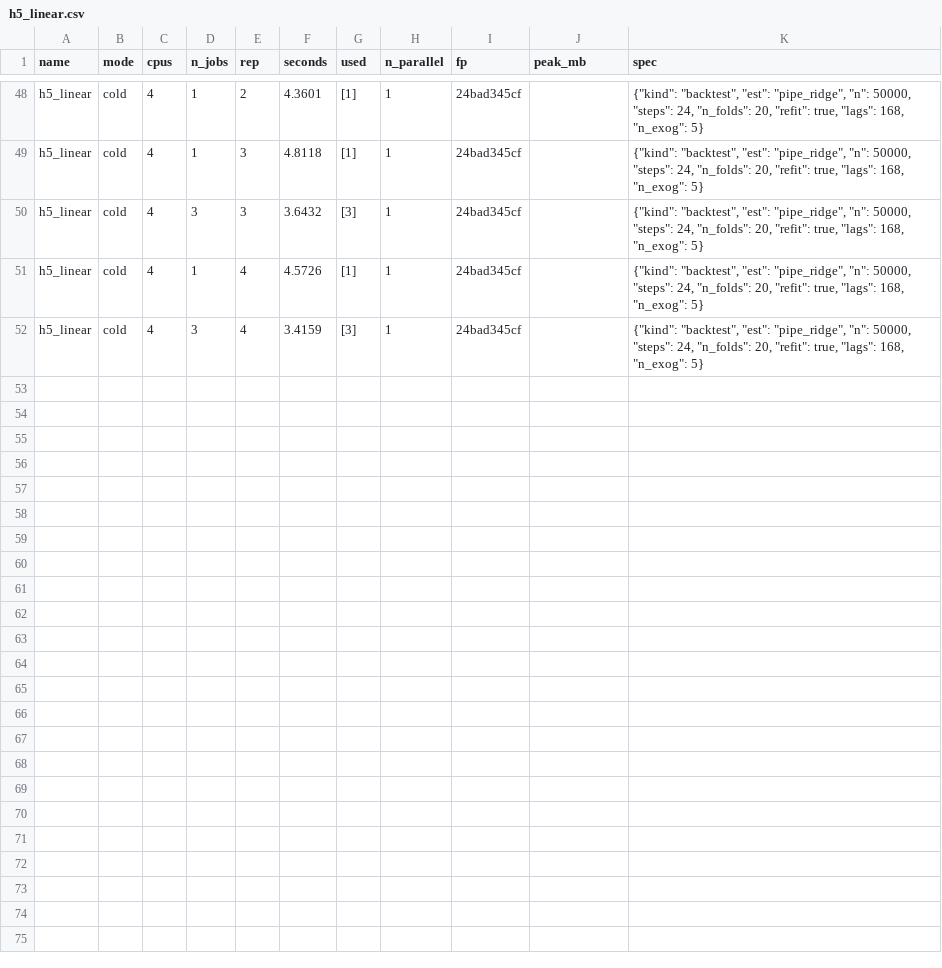
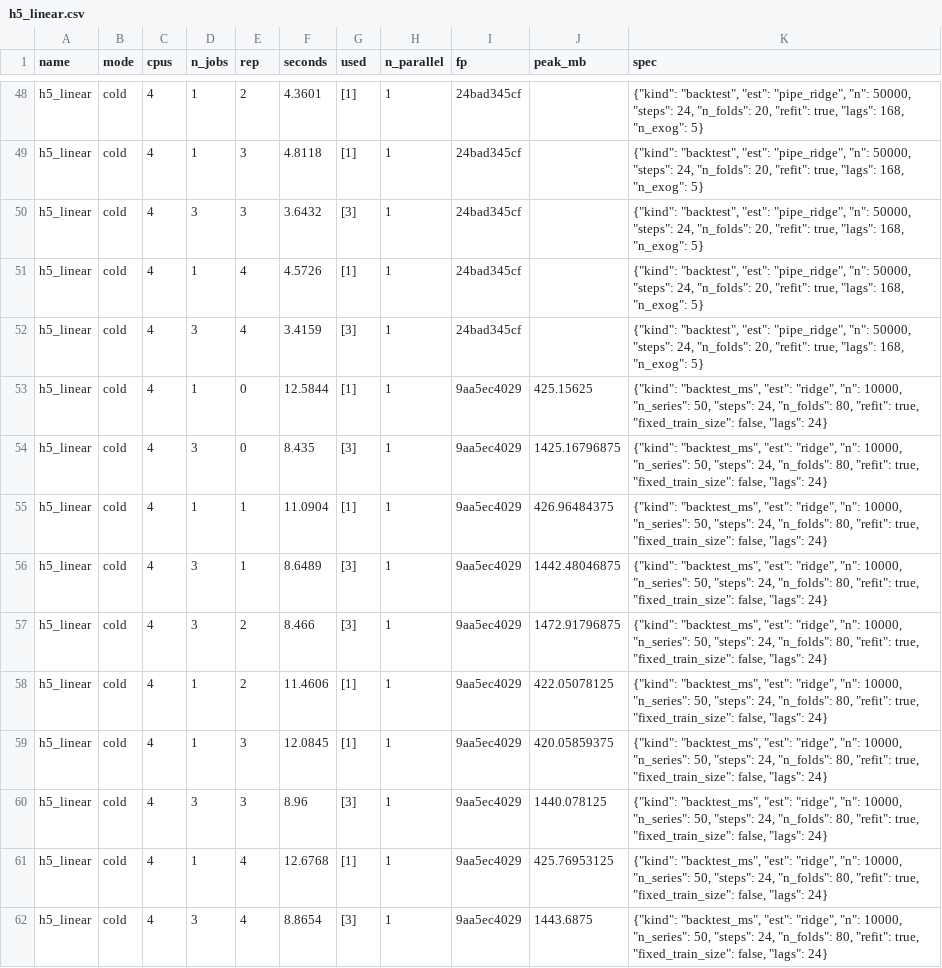
Before and after one commit to skforecast/skforecast, a CSV file: dev/n_jobs_review_v2/results/h5_linear.csv, drawn as a sheet; only a part is shown, gaps mark what is left out.

Commit message:
n_jobs review v2: Direct, stats, intervals, memory, searches, candidates prototype

```diff
--- a/dev/n_jobs_review_v2/results/h5_linear.csv
+++ b/dev/n_jobs_review_v2/results/h5_linear.csv
@@ -52 +52,11 @@ h5_linear,cold,4,1,4,4.5726,[1],1,24bad345cf,,"{""kind"": ""backtest"", ""est"":
 h5_linear,cold,4,3,4,3.4159,[3],1,24bad345cf,,"{""kind"": ""backtest"", ""est"": ""pipe_ridge"", ""n"": 50000, ""steps"": 24, ""n_folds"": 20, ""refit"": true, ""lags"": 168, ""n_exog"": 5}"
+h5_linear,cold,4,1,0,12.5844,[1],1,9aa5ec4029,425.15625,"{""kind"": ""backtest_ms"", ""est"": ""ridge"", ""n"": 10000, ""n_series"": 50, ""steps"": 24, ""n_folds"": 80, ""refit"": true, ""fixed_train_size"": false, ""lags"": 24}"
+h5_linear,cold,4,3,0,8.435,[3],1,9aa5ec4029,1425.16796875,"{""kind"": ""backtest_ms"", ""est"": ""ridge"", ""n"": 10000, ""n_series"": 50, ""steps"": 24, ""n_folds"": 80, ""refit"": true, ""fixed_train_size"": false, ""lags"": 24}"
+h5_linear,cold,4,1,1,11.0904,[1],1,9aa5ec4029,426.96484375,"{""kind"": ""backtest_ms"", ""est"": ""ridge"", ""n"": 10000, ""n_series"": 50, ""steps"": 24, ""n_folds"": 80, ""refit"": true, ""fixed_train_size"": false, ""lags"": 24}"
+h5_linear,cold,4,3,1,8.6489,[3],1,9aa5ec4029,1442.48046875,"{""kind"": ""backtest_ms"", ""est"": ""ridge"", ""n"": 10000, ""n_series"": 50, ""steps"": 24, ""n_folds"": 80, ""refit"": true, ""fixed_train_size"": false, ""lags"": 24}"
+h5_linear,cold,4,3,2,8.466,[3],1,9aa5ec4029,1472.91796875,"{""kind"": ""backtest_ms"", ""est"": ""ridge"", ""n"": 10000, ""n_series"": 50, ""steps"": 24, ""n_folds"": 80, ""refit"": true, ""fixed_train_size"": false, ""lags"": 24}"
+h5_linear,cold,4,1,2,11.4606,[1],1,9aa5ec4029,422.05078125,"{""kind"": ""backtest_ms"", ""est"": ""ridge"", ""n"": 10000, ""n_series"": 50, ""steps"": 24, ""n_folds"": 80, ""refit"": true, ""fixed_train_size"": false, ""lags"": 24}"
+h5_linear,cold,4,1,3,12.0845,[1],1,9aa5ec4029,420.05859375,"{""kind"": ""backtest_ms"", ""est"": ""ridge"", ""n"": 10000, ""n_series"": 50, ""steps"": 24, ""n_folds"": 80, ""refit"": true, ""fixed_train_size"": false, ""lags"": 24}"
+h5_linear,cold,4,3,3,8.96,[3],1,9aa5ec4029,1440.078125,"{""kind"": ""backtest_ms"", ""est"": ""ridge"", ""n"": 10000, ""n_series"": 50, ""steps"": 24, ""n_folds"": 80, ""refit"": true, ""fixed_train_size"": false, ""lags"": 24}"
+h5_linear,cold,4,1,4,12.6768,[1],1,9aa5ec4029,425.76953125,"{""kind"": ""backtest_ms"", ""est"": ""ridge"", ""n"": 10000, ""n_series"": 50, ""steps"": 24, ""n_folds"": 80, ""refit"": true, ""fixed_train_size"": false, ""lags"": 24}"
+h5_linear,cold,4,3,4,8.8654,[3],1,9aa5ec4029,1443.6875,"{""kind"": ""backtest_ms"", ""est"": ""ridge"", ""n"": 10000, ""n_series"": 50, ""steps"": 24, ""n_folds"": 80, ""refit"": true, ""fixed_train_size"": false, ""lags"": 24}"
```
Also changed, not shown: 16 other files.
